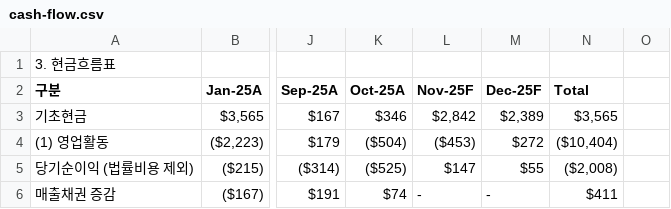
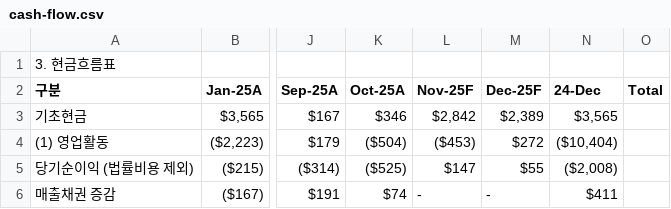
Before and after one commit to kyeongsoo88/New_stodashboard, a CSV file: frontend/public/data/cash-flow.csv, drawn as a sheet; only a part is shown, gaps mark what is left out; the diff names each change by its address in the sheet, - before the commit and + after, or states it on an @@ line.

```diff
--- a/frontend/public/data/cash-flow.csv
+++ b/frontend/public/data/cash-flow.csv
-N2: Total
+N2: 24-Dec
-O2: (empty)
+O2: Total
```
Also changed, not shown: frontend/public/data/balance-sheet.csv, frontend/public/data/dashboard-sample.csv, 5 other files.
